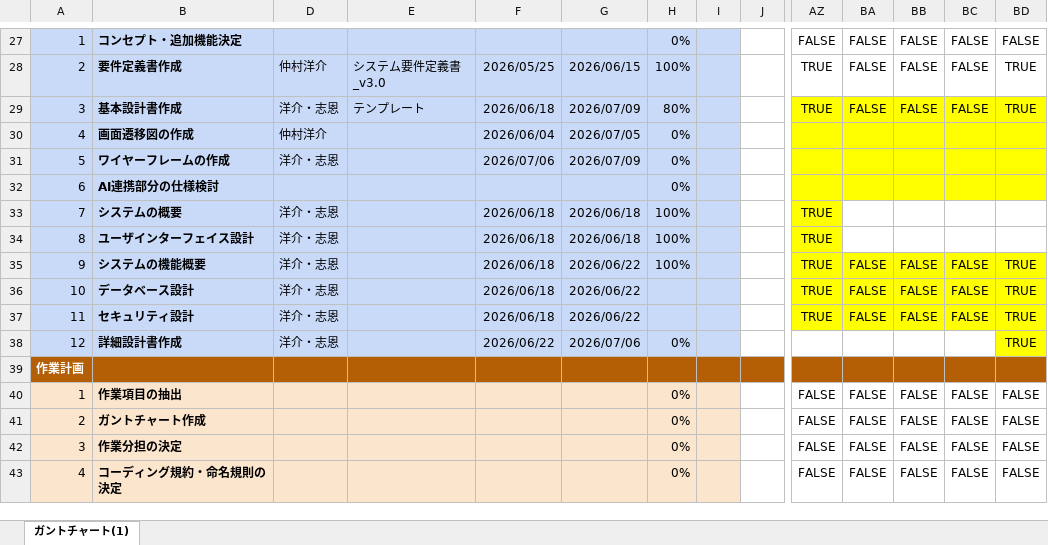
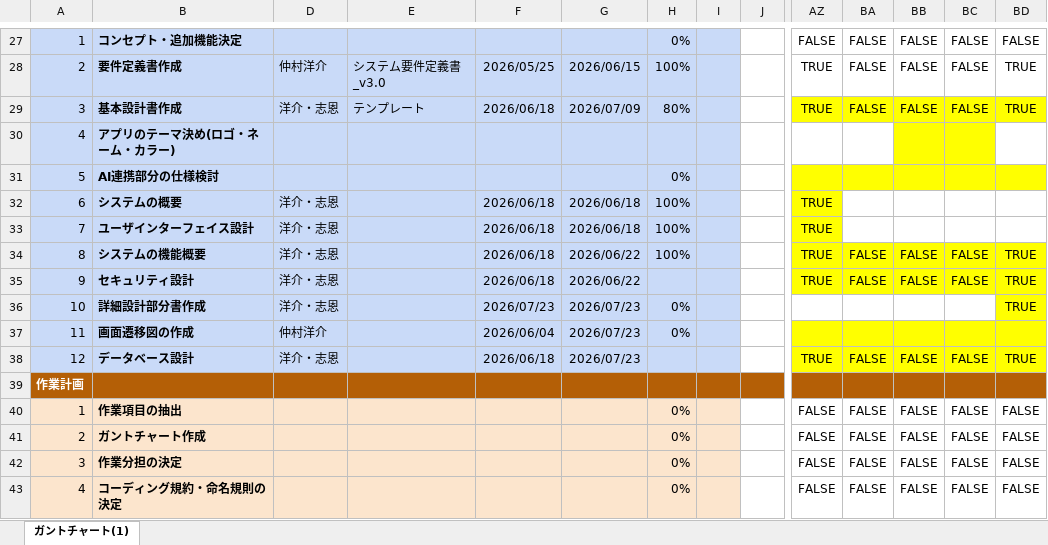
Before and after one commit to youkun1505-stack/Creepy-Code, an Excel workbook: docs/【Creepy Code】ガントチャート_PC.xlsx, sheet ガントチャート(1), drawn as a sheet; only a part is shown, gaps mark what is left out; values as stored, in another font and other column widths than the file's, no borders; conditional formats not drawn; removed rows and columns are numbered as before the commit, all else as after; rows hold the shown columns only; the diff names each change by its address in the sheet, - before the commit and + after, or states it on an @@ line.

Commit message:
作業内容、開始日、完了予定日を修正

```diff
--- a/docs/【Creepy Code】ガントチャート_PC.xlsx (sheet ガントチャート(1))
+++ b/docs/【Creepy Code】ガントチャート_PC.xlsx (sheet ガントチャート(1))
-row 30: 4 | 画面遷移図の作成 | 仲村洋介 |  | 2026/06/04 | 2026/07/05 | 0%
-row 31: 5 | ワイヤーフレームの作成 | 洋介・志恩 |  | 2026/07/06 | 2026/07/09 | 0%
+row 30: 4 | アプリのテーマ決め(ロゴ・ネーム・カラー)
-A31: 6
+A31: 5
-A32: 7
+A32: 6
-A33: 8
+A33: 7
-A34: 9
+A34: 8
-row 36: 10 | データベース設計 | 洋介・志恩 |  | 2026/06/18 | 2026/06/22 |  |  |  | TRUE | FALSE | FALSE | FALSE | TRUE
-A35: 11
+A35: 9
-A36: 12
+A36: 10
-B36: 詳細設計書作成
+B36: 詳細設計部分書作成
-F36: 2026/06/22
+F36: 2026/07/23
-G36: 2026/07/06
+G36: 2026/07/23
+row 37: 11 | 画面遷移図の作成 | 仲村洋介 |  | 2026/06/04 | 2026/07/23 | 0%
+row 38: 12 | データベース設計 | 洋介・志恩 |  | 2026/06/18 | 2026/07/23 |  |  |  | TRUE | FALSE | FALSE | FALSE | TRUE
```
